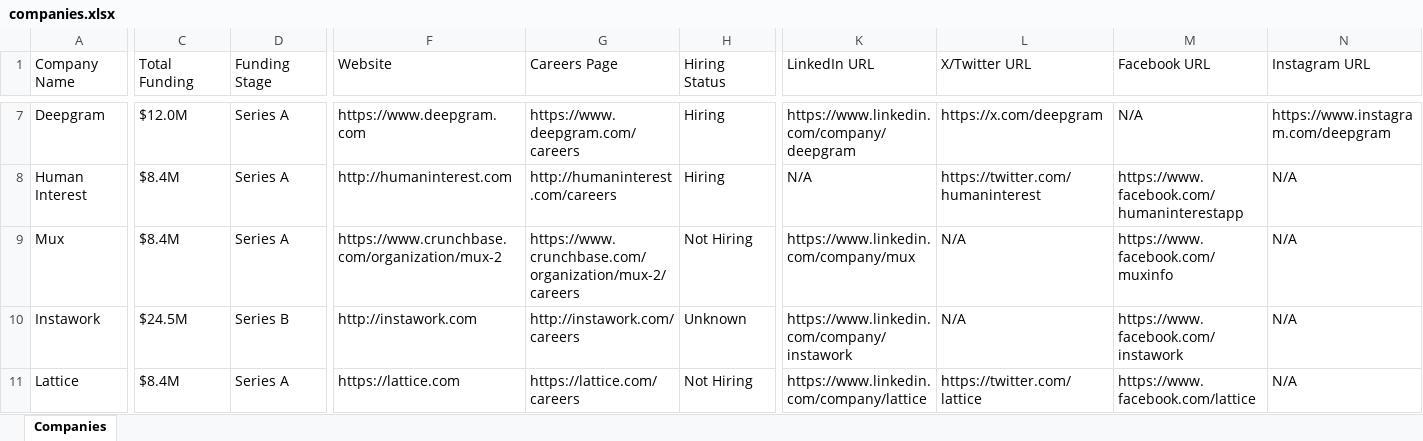
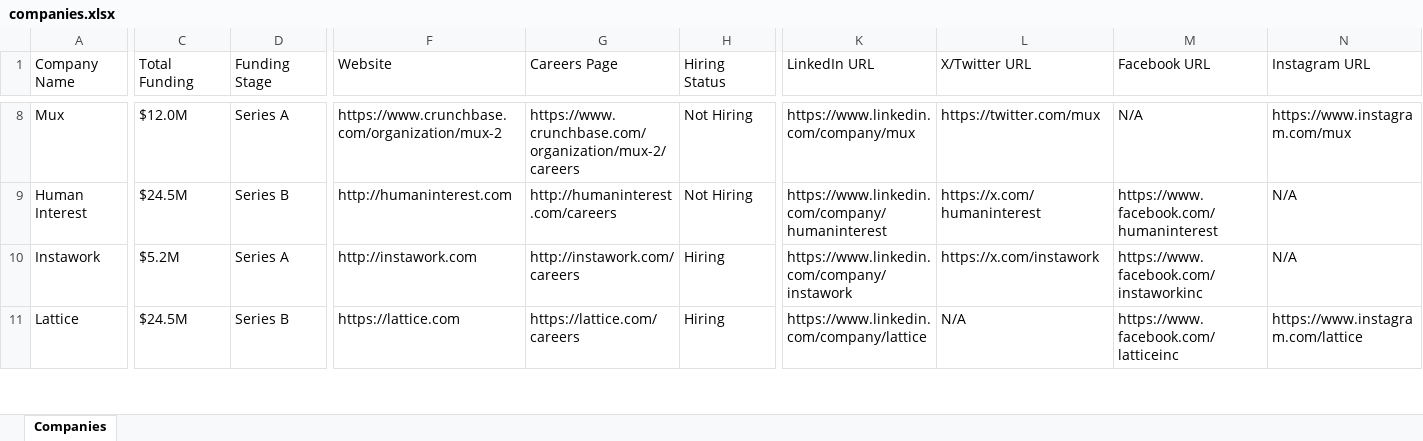
Before and after one commit to usergit535/talent_intelligence_project_2, an Excel workbook: output/companies.xlsx, sheet Companies, drawn as a sheet; only a part is shown, gaps mark what is left out; values as stored, in another font and other column widths than the file's, no cell formats; removed rows and columns are numbered as before the commit, all else as after; rows hold the shown columns only; the diff covers the shown part only; the diff names each change by its address in the sheet, - before the commit and + after, or states it on an @@ line.

```diff
--- a/output/companies.xlsx (sheet Companies)
+++ b/output/companies.xlsx (sheet Companies)
-A8 (Company Name): Deepgram
+A8 (Company Name): Mux
-F8 (Website): https://www.deepgram.com
+F8 (Website): https://www.crunchbase.com/organization/mux-2
-G8 (Careers Page): https://www.deepgram.com/careers
+G8 (Careers Page): https://www.crunchbase.com/organization/mux-2/careers
-H8:H9 (Hiring Status): Hiring
+H8:H9 (Hiring Status): Not Hiring
-K8 (LinkedIn URL): https://www.linkedin.com/company/deepgram
+K8 (LinkedIn URL): https://www.linkedin.com/company/mux
-L8 (X/Twitter URL): https://x.com/deepgram
+L8 (X/Twitter URL): https://twitter.com/mux
-N8 (Instagram URL): https://www.instagram.com/deepgram
+N8 (Instagram URL): https://www.instagram.com/mux
-C9 (Total Funding): $8.4M
+C9 (Total Funding): $24.5M
-D9 (Funding Stage): Series A
+D9 (Funding Stage): Series B
-K9 (LinkedIn URL): N/A
+K9 (LinkedIn URL): https://www.linkedin.com/company/humaninterest
-L9 (X/Twitter URL): https://twitter.com/humaninterest
+L9 (X/Twitter URL): https://x.com/humaninterest
-M9 (Facebook URL): https://www.facebook.com/humaninterestapp
+M9 (Facebook URL): https://www.facebook.com/humaninterest
-row 9: Mux | $8.4M | Series A | https://www.crunchbase.com/organization/mux-2 | https://www.crunchbase.com/organization/mux-2/careers | Not Hiring | https://www.linkedin.com/company/mux | N/A | https://www.facebook.com/muxinfo | N/A
-C10 (Total Funding): $24.5M
+C10 (Total Funding): $5.2M
-D10 (Funding Stage): Series B
+D10 (Funding Stage): Series A
-H10 (Hiring Status): Unknown
+H10 (Hiring Status): Hiring
-L10 (X/Twitter URL): N/A
+L10 (X/Twitter URL): https://x.com/instawork
-M10 (Facebook URL): https://www.facebook.com/instawork
+M10 (Facebook URL): https://www.facebook.com/instaworkinc
-C11 (Total Funding): $8.4M
+C11 (Total Funding): $24.5M
-D11 (Funding Stage): Series A
+D11 (Funding Stage): Series B
-H11 (Hiring Status): Not Hiring
+H11 (Hiring Status): Hiring
-L11 (X/Twitter URL): https://twitter.com/lattice
+L11 (X/Twitter URL): N/A
-M11 (Facebook URL): https://www.facebook.com/lattice
+M11 (Facebook URL): https://www.facebook.com/latticeinc
-N11 (Instagram URL): N/A
+N11 (Instagram URL): https://www.instagram.com/lattice
```
Also changed, not shown: 12 added rows, 11 removed rows and 374 edited cells elsewhere in this sheet, cell formats, 1 other file.
